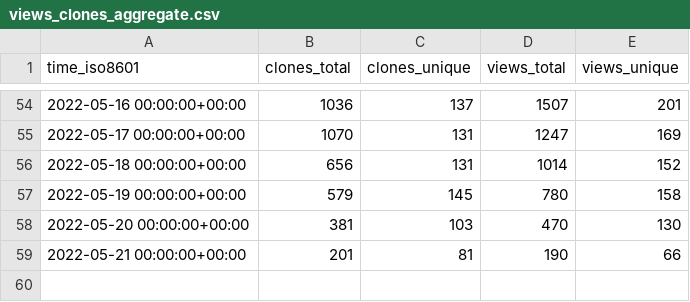
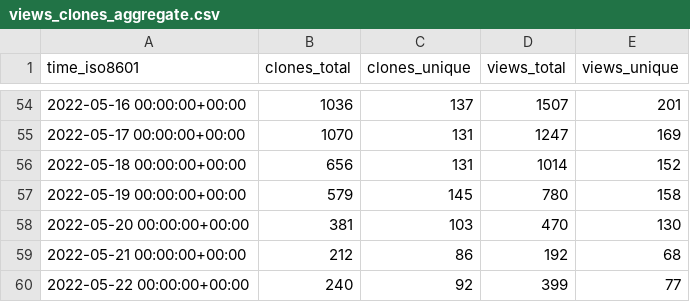
Before and after one commit to thesixnetwork/cli, a CSV file: ignite-hq/cli/ghrs-data/views_clones_aggregate.csv, drawn as a sheet; only a part is shown, gaps mark what is left out.

```diff
--- a/ignite-hq/cli/ghrs-data/views_clones_aggregate.csv
+++ b/ignite-hq/cli/ghrs-data/views_clones_aggregate.csv
@@ -58,2 +58,3 @@ time_iso8601,clones_total,clones_unique,views_total,views_unique
 2022-05-20 00:00:00+00:00,381,103,470,130
-2022-05-21 00:00:00+00:00,201,81,190,66
+2022-05-21 00:00:00+00:00,212,86,192,68
+2022-05-22 00:00:00+00:00,240,92,399,77
```
Also changed, not shown: 1 other file.
